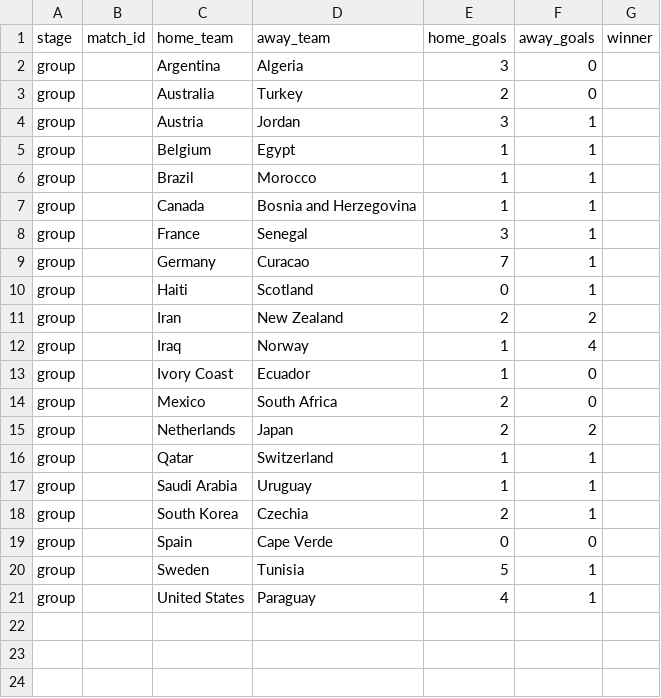
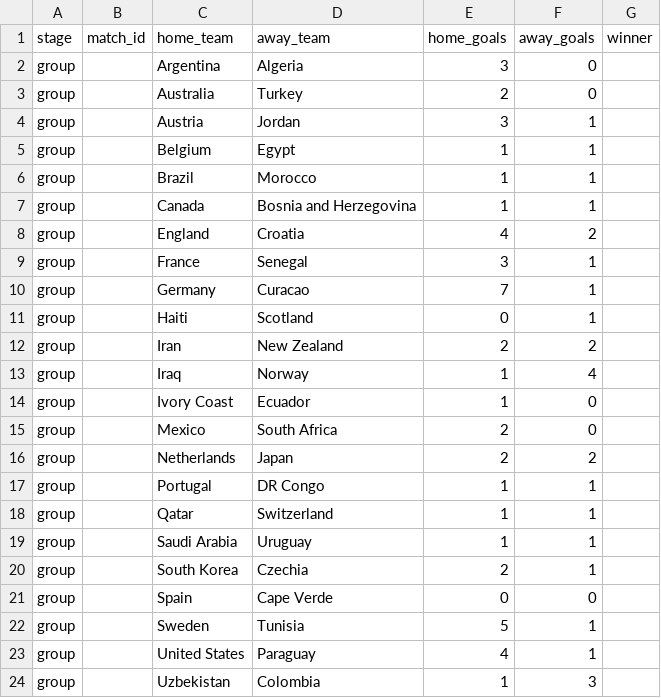
Before and after one commit to Duyanh090205/wc2026-monte-carlo, a CSV file: data/mc_simu/wc2026_played.csv, drawn as a sheet.

```diff
--- a/data/mc_simu/wc2026_played.csv
+++ b/data/mc_simu/wc2026_played.csv
@@ -7,2 +7,3 @@ group,,Brazil,Morocco,1,1,
 group,,Canada,Bosnia and Herzegovina,1,1,
+group,,England,Croatia,4,2,
 group,,France,Senegal,3,1,
@@ -15,2 +16,3 @@ group,,Mexico,South Africa,2,0,
 group,,Netherlands,Japan,2,2,
+group,,Portugal,DR Congo,1,1,
 group,,Qatar,Switzerland,1,1,
@@ -21 +23,2 @@ group,,Sweden,Tunisia,5,1,
 group,,United States,Paraguay,4,1,
+group,,Uzbekistan,Colombia,1,3,
```
